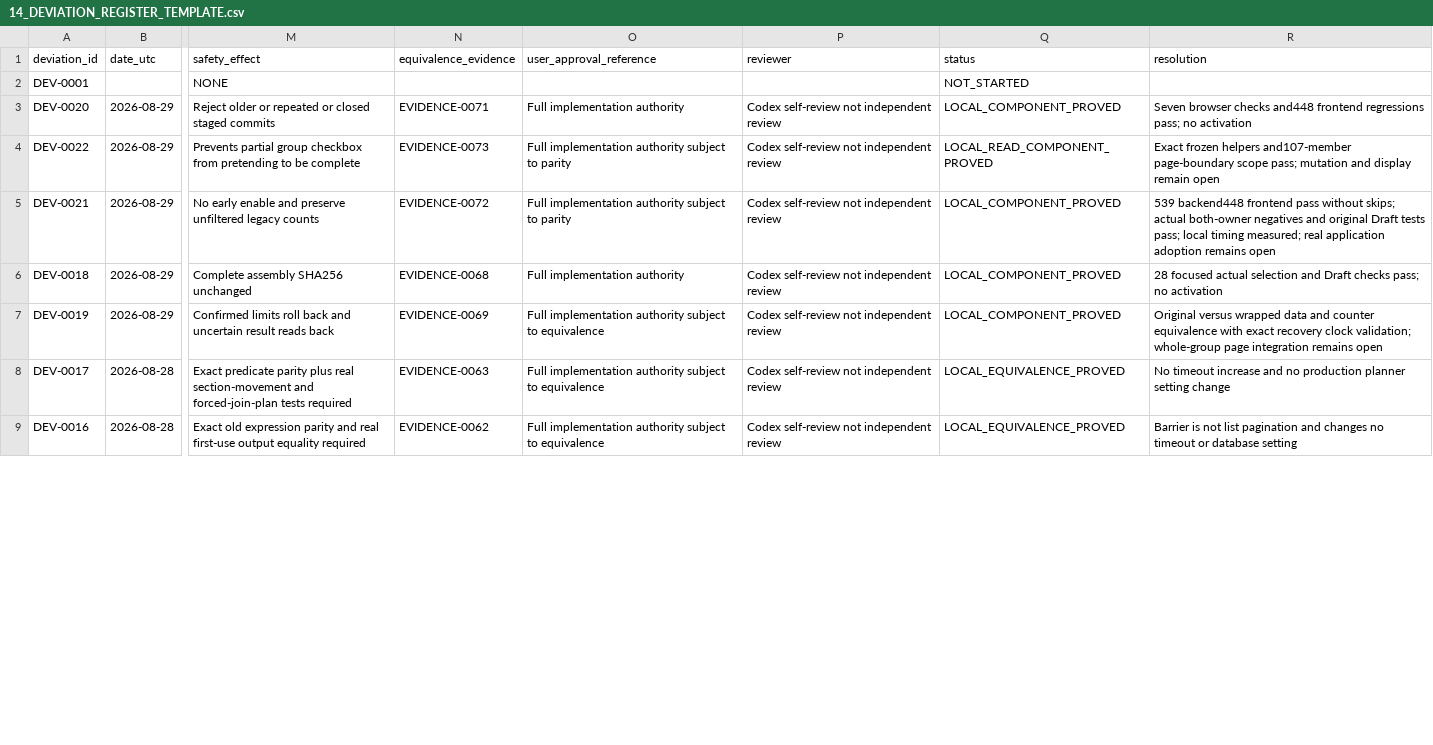
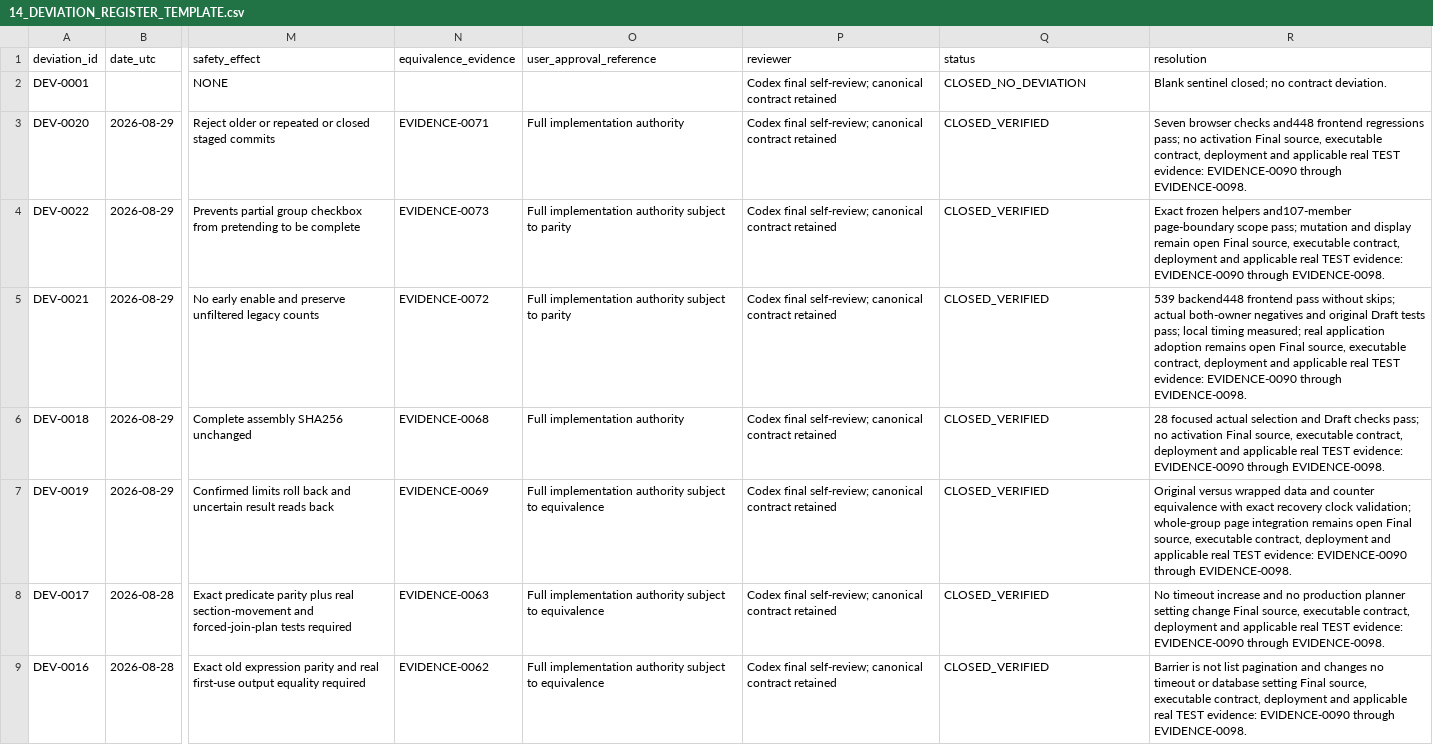
Before and after one commit to kierarthur/TEST-Frontend, a CSV file: codex_outputs/CloudTMS_Banking_Pay_Modal_Structure_Bible_20260828/14_DEVIATION_REGISTER_TEMPLATE.csv, drawn as a sheet; only a part is shown, gaps mark what is left out; the diff covers the shown part only; the diff names each change by its address in the sheet, - before the commit and + after, or states it on an @@ line.

```diff
--- a/codex_outputs/CloudTMS_Banking_Pay_Modal_Structure_Bible_20260828/14_DEVIATION_REGISTER_TEMPLATE.csv
+++ b/codex_outputs/CloudTMS_Banking_Pay_Modal_Structure_Bible_20260828/14_DEVIATION_REGISTER_TEMPLATE.csv
-P2 (reviewer): (empty)
+P2 (reviewer): Codex final self-review; canonical contract retained
-Q2 (status): NOT_STARTED
+Q2 (status): CLOSED_NO_DEVIATION
-R2 (resolution): (empty)
+R2 (resolution): Blank sentinel closed; no contract deviation.
-P3:P9 (reviewer): Codex self-review not independent review
+P3:P9 (reviewer): Codex final self-review; canonical contract retained
-Q3 (status): LOCAL_COMPONENT_PROVED
+Q3 (status): CLOSED_VERIFIED
-R3 (resolution): …no activation
+R3 (resolution): …no activation Final source, executable contract, deployment and applicable real TEST evidence: EVIDENCE-0090 through EVIDENCE-0098.
-Q4 (status): LOCAL_READ_COMPONENT_PROVED
+Q4 (status): CLOSED_VERIFIED
-R4 (resolution): …remain open
+R4 (resolution): …remain open Final source, executable contract, deployment and applicable real TEST evidence: EVIDENCE-0090 through EVIDENCE-0098.
-Q5:Q7 (status): LOCAL_COMPONENT_PROVED
+Q5:Q7 (status): CLOSED_VERIFIED
-R5 (resolution): …remains open
+R5 (resolution): …remains open Final source, executable contract, deployment and applicable real TEST evidence: EVIDENCE-0090 through EVIDENCE-0098.
-R6 (resolution): …no activation
+R6 (resolution): …no activation Final source, executable contract, deployment and applicable real TEST evidence: EVIDENCE-0090 through EVIDENCE-0098.
-R7 (resolution): …remains open
+R7 (resolution): …remains open Final source, executable contract, deployment and applicable real TEST evidence: EVIDENCE-0090 through EVIDENCE-0098.
-Q8:Q9 (status): LOCAL_EQUIVALENCE_PROVED
+Q8:Q9 (status): CLOSED_VERIFIED
-R8 (resolution): …setting change
+R8 (resolution): …setting change Final source, executable contract, deployment and applicable real TEST evidence: EVIDENCE-0090 through EVIDENCE-0098.
-R9 (resolution): …database setting
+R9 (resolution): …database setting Final source, executable contract, deployment and applicable real TEST evidence: EVIDENCE-0090 through EVIDENCE-0098.
```
Also changed, not shown: 42 edited cells elsewhere in this file, codex_outputs/CloudTMS_Banking_Pay_Modal_Structure_Bible_20260828/13_EVIDENCE_REGISTER_TEMPLATE.csv, 12 other files.
